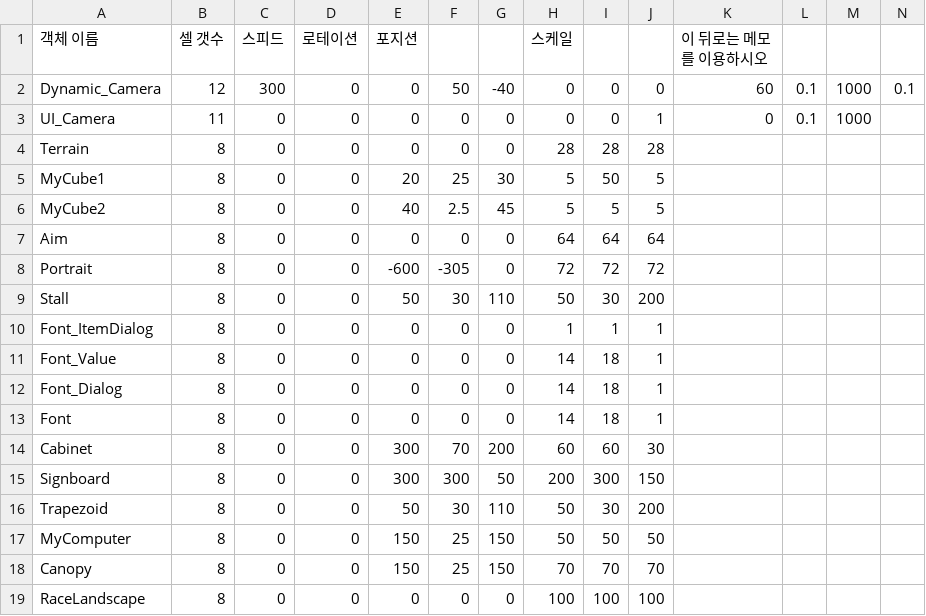
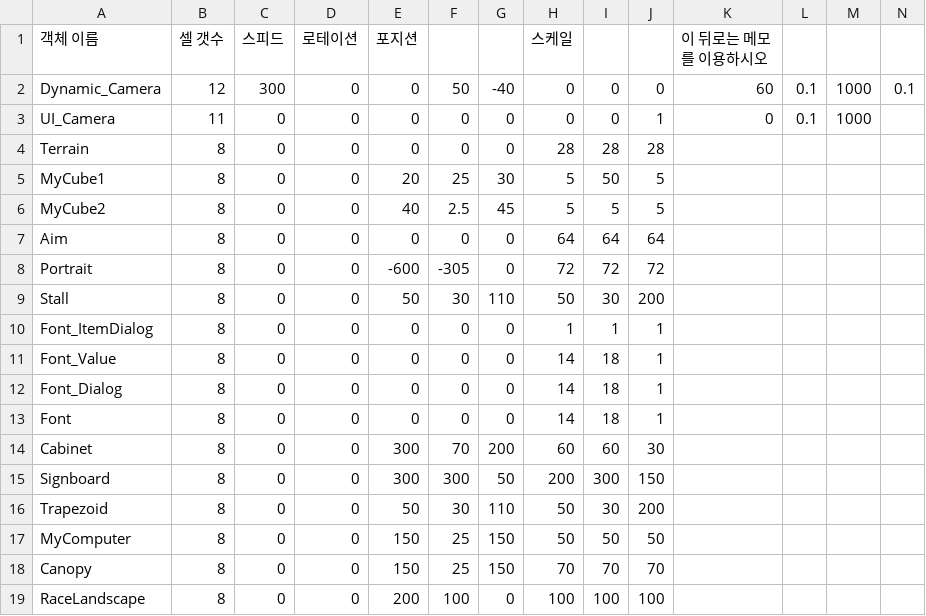
Before and after one commit to ryoulim/SR_Team_Project, a CSV file: Client/bin/Resources/Data/GamePlayLevelData.csv, drawn as a sheet.

```diff
--- a/Client/bin/Resources/Data/GamePlayLevelData.csv
+++ b/Client/bin/Resources/Data/GamePlayLevelData.csv
@@ -18,2 +18,2 @@ MyComputer,8,0,0,150,25,150,50,50,50,,,,
 Canopy,8,0,0,150,25,150,70,70,70,,,,
-RaceLandscape,8,0,0,0,0,0,100,100,100,,,,
+RaceLandscape,8,0,0,200,100,0,100,100,100,,,,
```
Also changed, not shown: 24 other files.
